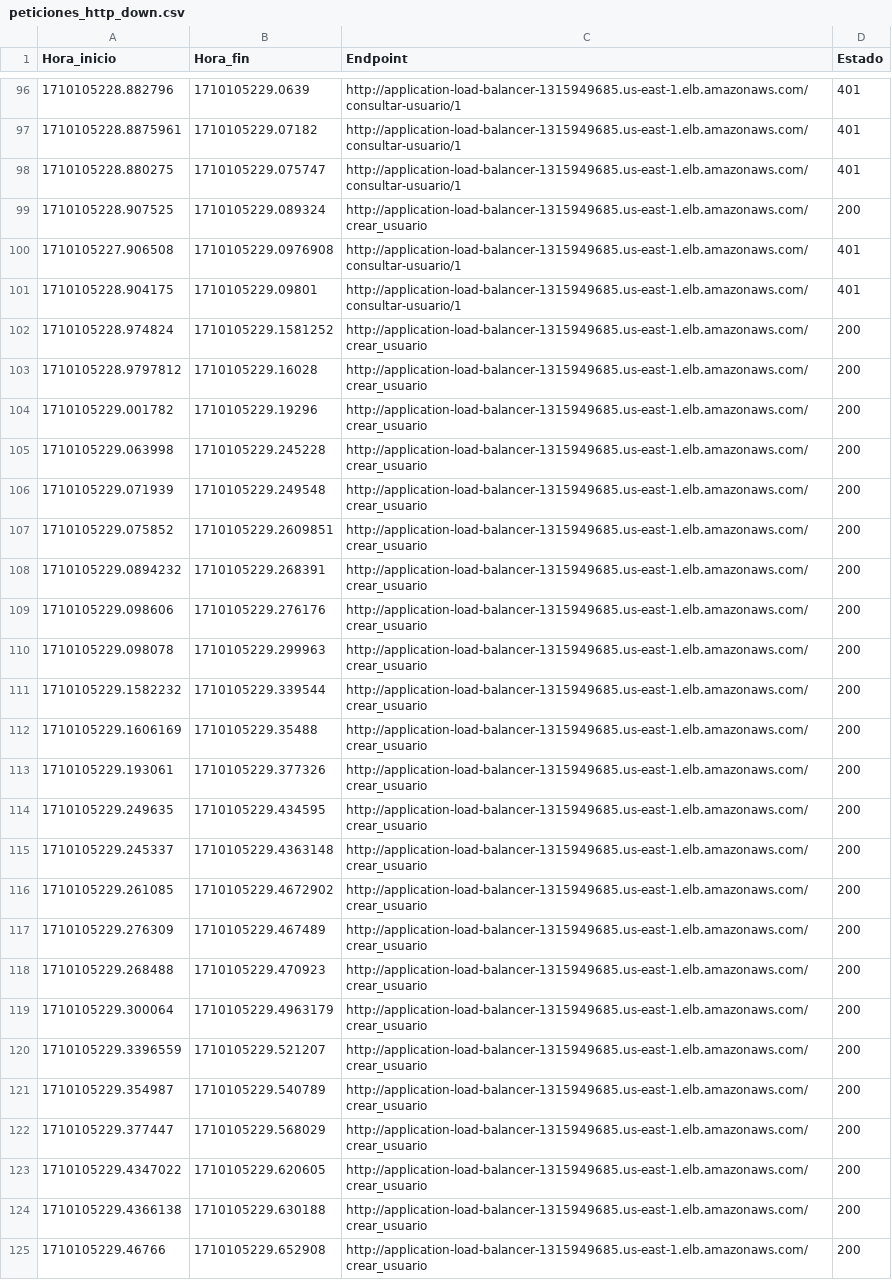
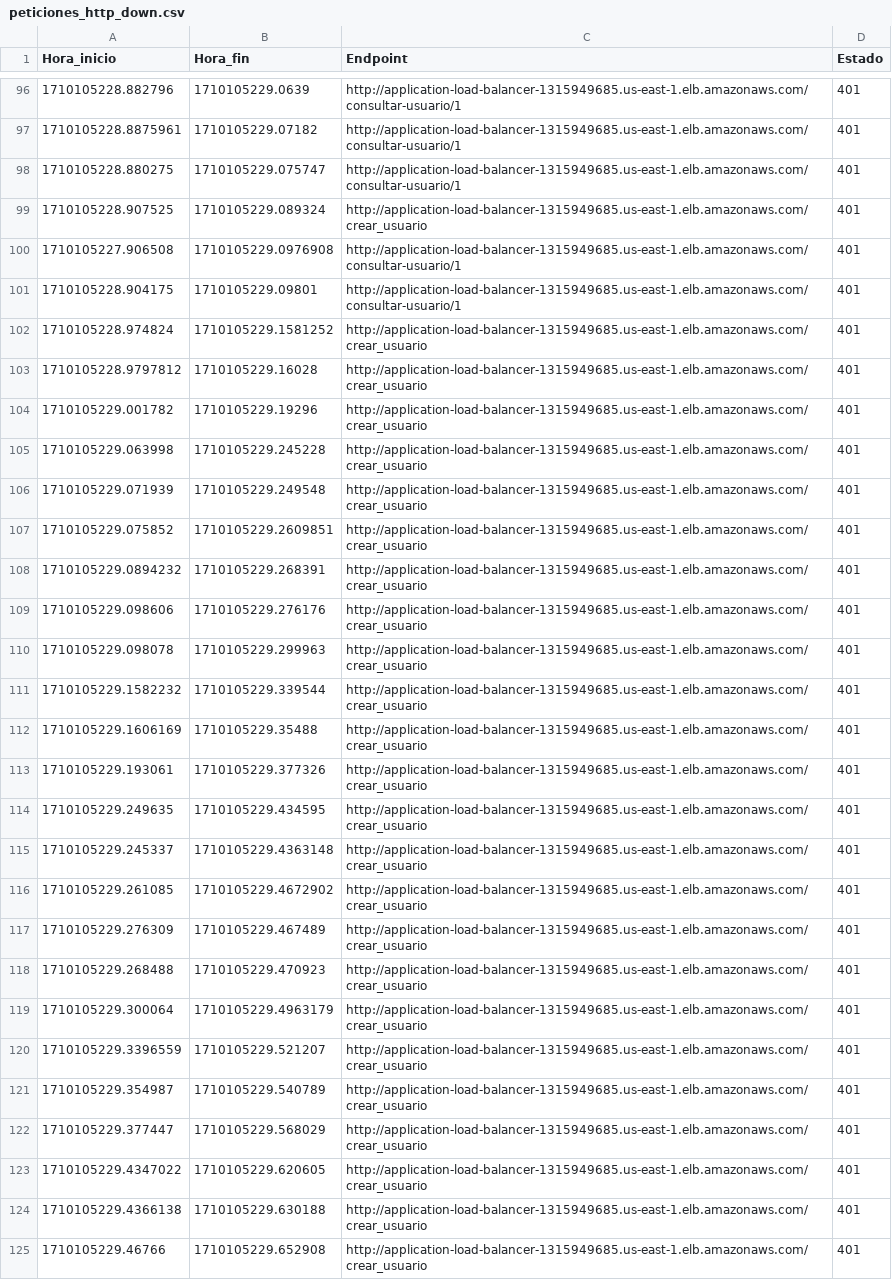
Before and after one commit to alejofig/proyecto_1, a CSV file: peticiones_http_down.csv, drawn as a sheet; only a part is shown, gaps mark what is left out; the diff covers the shown part only; the diff names each change by its address in the sheet, - before the commit and + after, or states it on an @@ line.

```diff
--- a/peticiones_http_down.csv
+++ b/peticiones_http_down.csv
-D99 (Estado): 200
+D99 (Estado): 401
-D102:D125 (Estado): 200
+D102:D125 (Estado): 401
```
Also changed, not shown: 74 edited cells elsewhere in this file, 4 other files.
